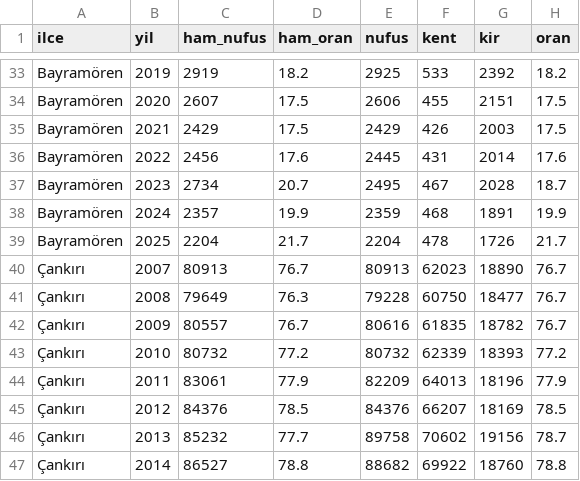
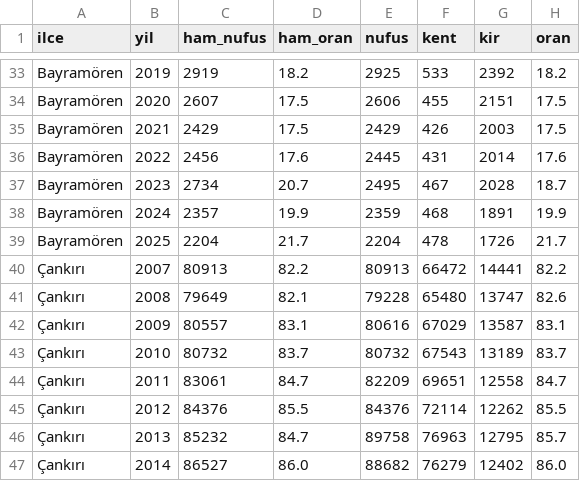
Before and after one commit to karci199/VeriAtlas, a CSV file: scripts/analiz/kent_kir_2026_09_27/il_kent_kir_seri_18_ilce.csv, drawn as a sheet; only a part is shown, gaps mark what is left out; the diff covers the shown part only.

```diff
--- a/scripts/analiz/kent_kir_2026_09_27/il_kent_kir_seri_18_ilce.csv
+++ b/scripts/analiz/kent_kir_2026_09_27/il_kent_kir_seri_18_ilce.csv
@@ -39,9 +39,9 @@ Bayramören,2024,2357,19.9,2359,468,1891,19.9
 Bayramören,2025,2204,21.7,2204,478,1726,21.7
-Çankırı,2007,80913,76.7,80913,62023,18890,76.7
-Çankırı,2008,79649,76.3,79228,60750,18477,76.7
-Çankırı,2009,80557,76.7,80616,61835,18782,76.7
-Çankırı,2010,80732,77.2,80732,62339,18393,77.2
-Çankırı,2011,83061,77.9,82209,64013,18196,77.9
-Çankırı,2012,84376,78.5,84376,66207,18169,78.5
-Çankırı,2013,85232,77.7,89758,70602,19156,78.7
-Çankırı,2014,86527,78.8,88682,69922,18760,78.8
+Çankırı,2007,80913,82.2,80913,66472,14441,82.2
+Çankırı,2008,79649,82.1,79228,65480,13747,82.6
+Çankırı,2009,80557,83.1,80616,67029,13587,83.1
+Çankırı,2010,80732,83.7,80732,67543,13189,83.7
+Çankırı,2011,83061,84.7,82209,69651,12558,84.7
+Çankırı,2012,84376,85.5,84376,72114,12262,85.5
+Çankırı,2013,85232,84.7,89758,76963,12795,85.7
+Çankırı,2014,86527,86.0,88682,76279,12402,86.0
```
Also changed, not shown: 44 edited cells elsewhere in this file, scripts/analiz/kent_kir_2026_09_27/il_kent_kir_seri_18.csv, 1 other file.
